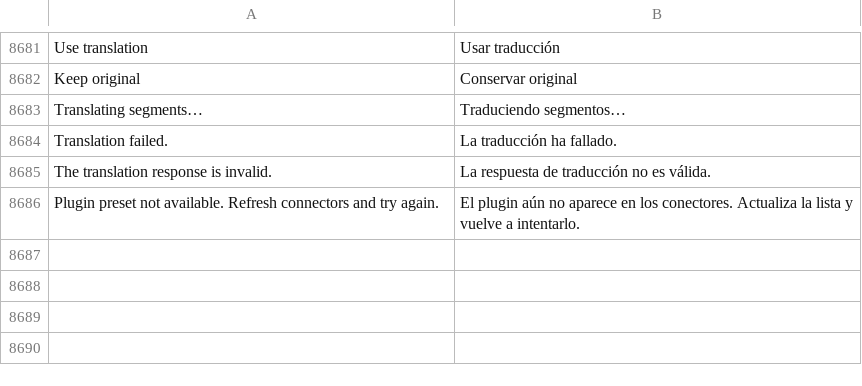
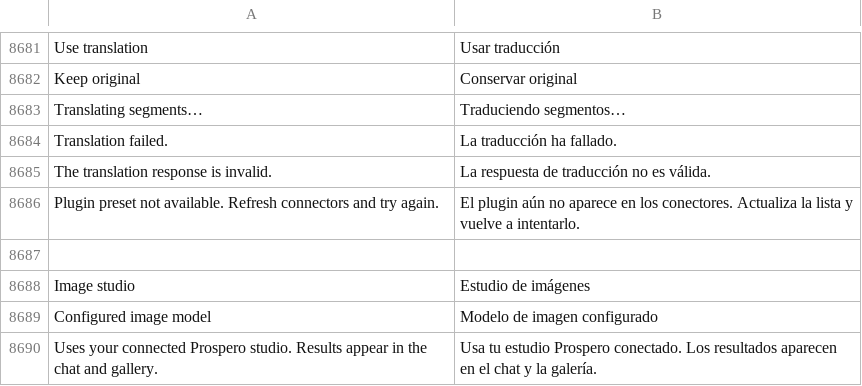
Before and after one commit to Luissalet/Faustus, a TSV file: docs/ui/i18n/es.tsv, drawn as a sheet; only a part is shown, gaps mark what is left out.

Commit message:
feat(images): route chat generation and instruction edits through Prospero

```diff
--- a/docs/ui/i18n/es.tsv
+++ b/docs/ui/i18n/es.tsv
@@ -8686 +8686,5 @@ The translation response is invalid.	La respuesta de traducción no es válida.
 Plugin preset not available. Refresh connectors and try again.	El plugin aún no aparece en los conectores. Actualiza la lista y vuelve a intentarlo.
+
+Image studio	Estudio de imágenes
+Configured image model	Modelo de imagen configurado
+Uses your connected Prospero studio. Results appear in the chat and gallery.	Usa tu estudio Prospero conectado. Los resultados aparecen en el chat y la galería.
```
Also changed, not shown: 24 other files.
